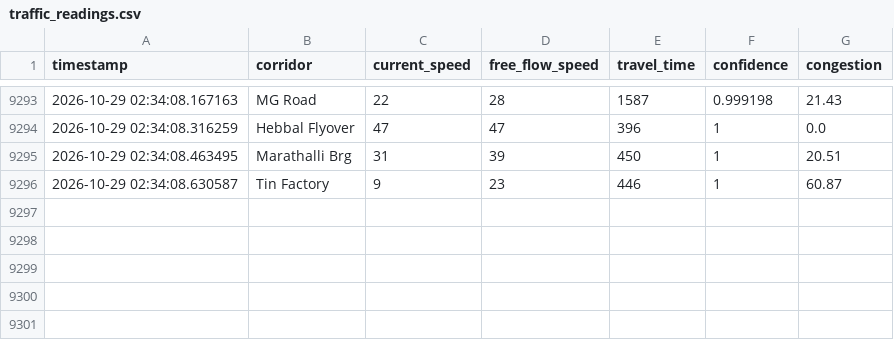
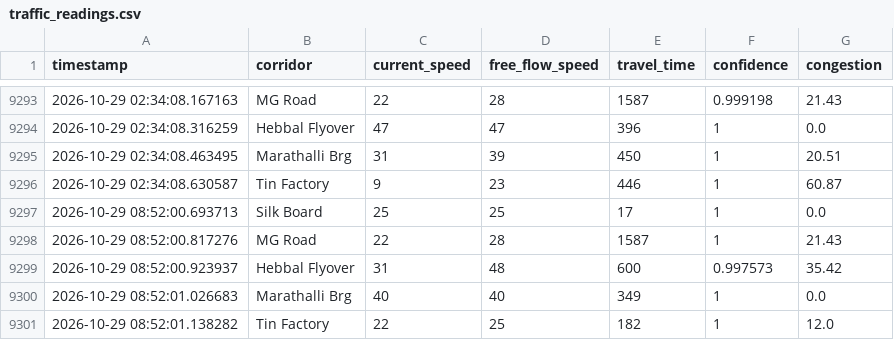
Before and after one commit to 7Alakshendra/TraffiQ, a CSV file: data/raw/traffic_readings.csv, drawn as a sheet; only a part is shown, gaps mark what is left out; the diff names each change by its address in the sheet, - before the commit and + after, or states it on an @@ line.

```diff
--- a/data/raw/traffic_readings.csv
+++ b/data/raw/traffic_readings.csv
+row 9297: 2026-10-29 08:52:00.693713 | Silk Board | 25 | 25 | 17 | 1 | 0.0
+row 9298: 2026-10-29 08:52:00.817276 | MG Road | 22 | 28 | 1587 | 1 | 21.43
+row 9299: 2026-10-29 08:52:00.923937 | Hebbal Flyover | 31 | 48 | 600 | 0.997573 | 35.42
+row 9300: 2026-10-29 08:52:01.026683 | Marathalli Brg | 40 | 40 | 349 | 1 | 0.0
+row 9301: 2026-10-29 08:52:01.138282 | Tin Factory | 22 | 25 | 182 | 1 | 12.0
```
